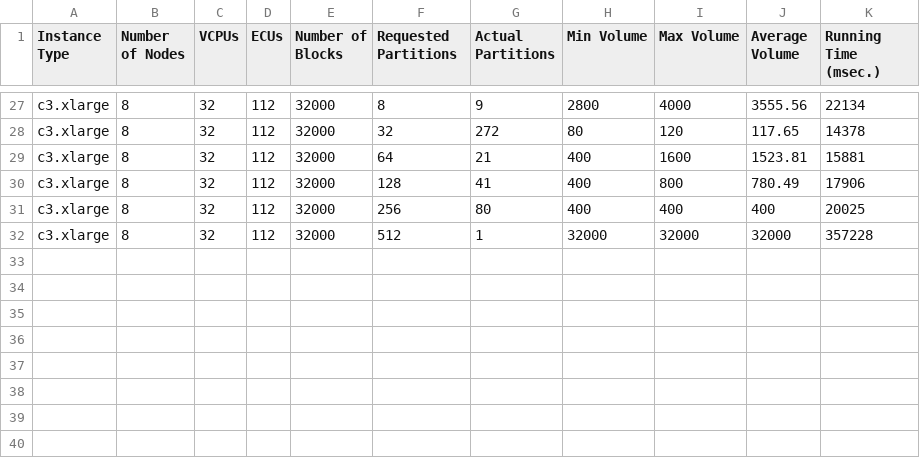
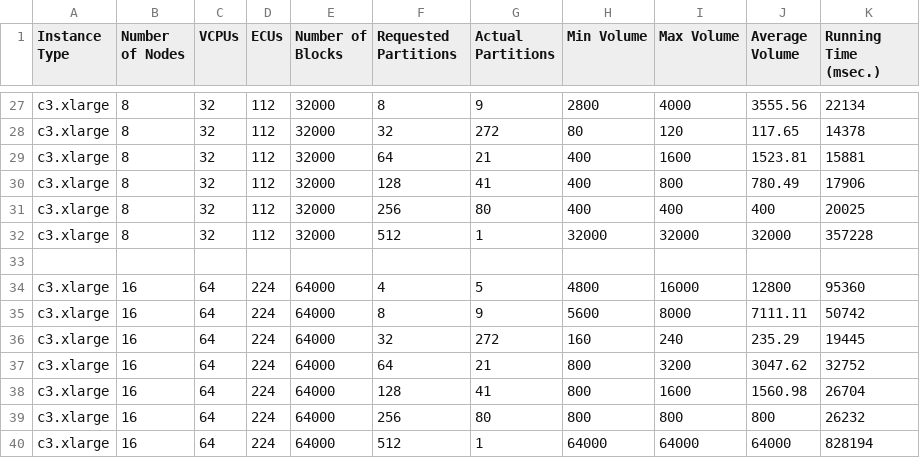
Before and after one commit to jKolb1/cs267-project, a TSV file: experiment/c3_xlarge4KWeakScaling.tsv, drawn as a sheet; only a part is shown, gaps mark what is left out; the diff names each change by its address in the sheet, - before the commit and + after, or states it on an @@ line.

```diff
--- a/experiment/c3_xlarge4KWeakScaling.tsv
+++ b/experiment/c3_xlarge4KWeakScaling.tsv
+row 33: (empty)
+row 34: c3.xlarge | 16 | 64 | 224 | 64000 | 4 | 5 | 4800 | 16000 | 12800 | 95360
+row 35: c3.xlarge | 16 | 64 | 224 | 64000 | 8 | 9 | 5600 | 8000 | 7111.11 | 50742
+row 36: c3.xlarge | 16 | 64 | 224 | 64000 | 32 | 272 | 160 | 240 | 235.29 | 19445
+row 37: c3.xlarge | 16 | 64 | 224 | 64000 | 64 | 21 | 800 | 3200 | 3047.62 | 32752
+row 38: c3.xlarge | 16 | 64 | 224 | 64000 | 128 | 41 | 800 | 1600 | 1560.98 | 26704
+row 39: c3.xlarge | 16 | 64 | 224 | 64000 | 256 | 80 | 800 | 800 | 800 | 26232
+row 40: c3.xlarge | 16 | 64 | 224 | 64000 | 512 | 1 | 64000 | 64000 | 64000 | 828194
```
Also changed, not shown: experiment/c3_xlarge32KWeakScaling.tsv, experiment/c3_xlarge64KWeakScaling.tsv.
